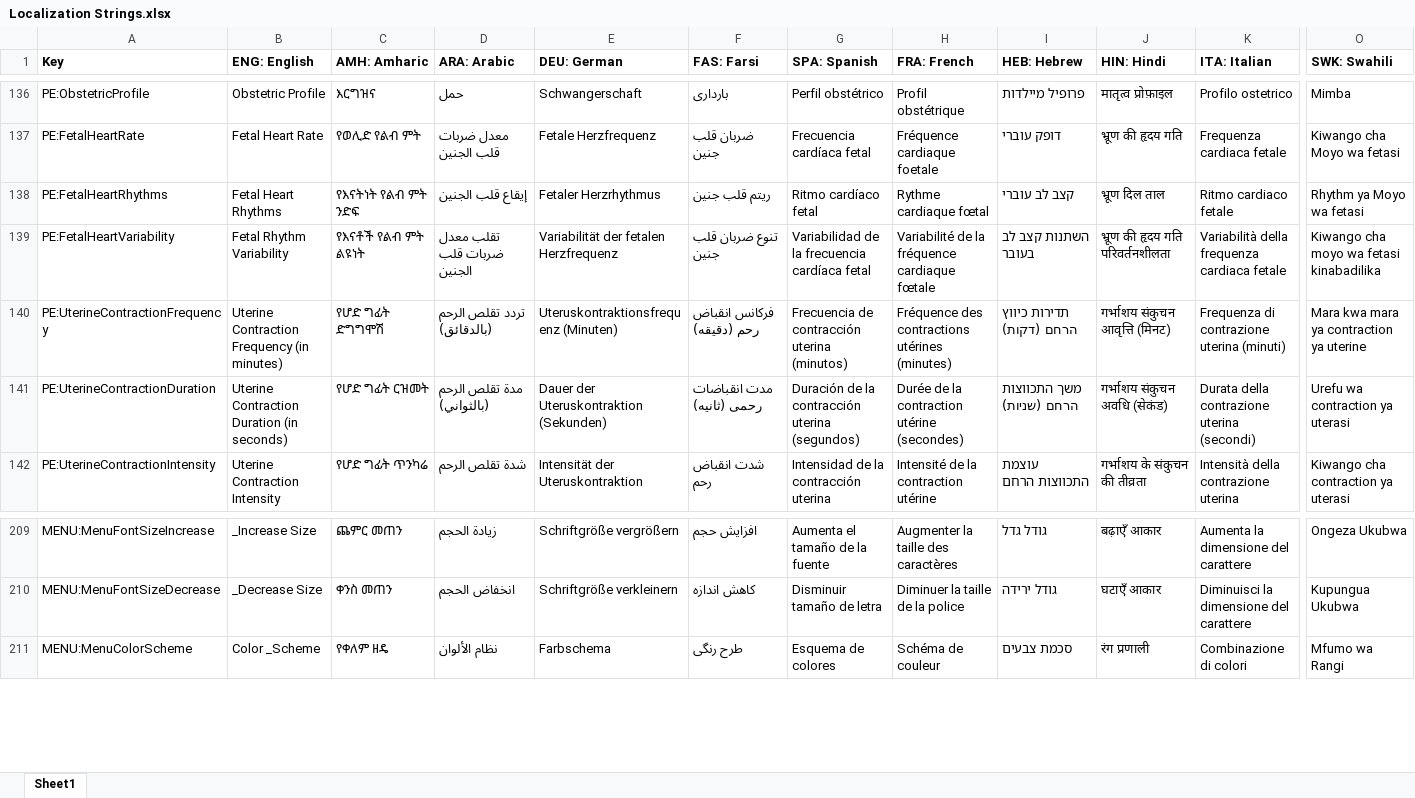
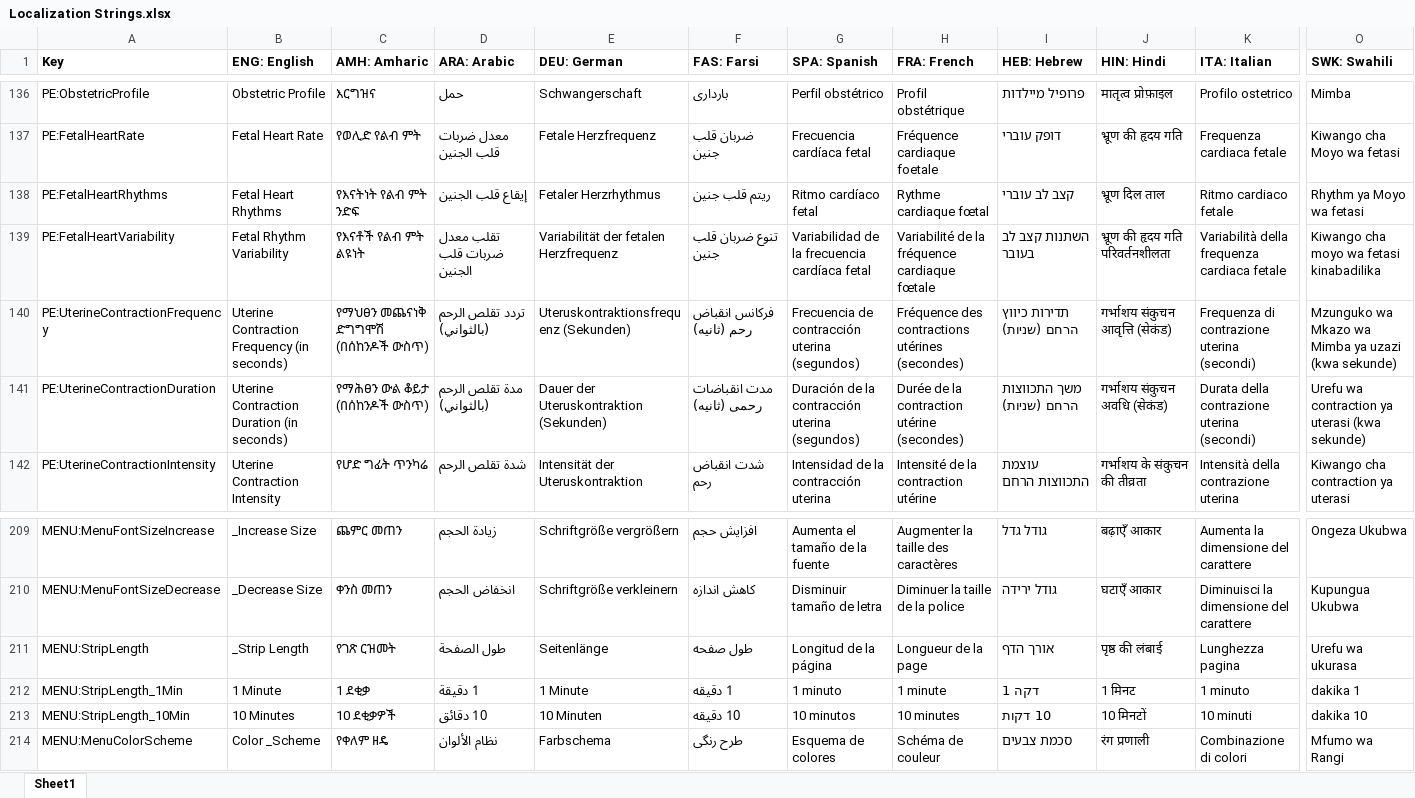
Before and after one commit to tanjera/infirmary-integrated, an Excel workbook: II Core/Localization Strings.xlsx, sheet Sheet1, drawn as a sheet; only a part is shown, gaps mark what is left out; values as stored, in another font and other column widths than the file's, no borders; rows hold the shown columns only; the diff covers the shown part only; the diff names each change by its address in the sheet, - before the commit and + after, or states it on an @@ line.

Commit message:
II 2.0.3: EFM Implementation (#2) - Drawing routines implemented for obstetric baseline - Drawing routines adjusted for obstetric contraction - Measurements changed to seconds   - Localizations updated - Strip Length menu and functionality implemented   - 1 minute and 10 minute options

```diff
--- a/II Core/Localization Strings.xlsx (sheet Sheet1)
+++ b/II Core/Localization Strings.xlsx (sheet Sheet1)
-B140 (ENG: English): Uterine Contraction Frequency (in minutes)
+B140 (ENG: English): Uterine Contraction Frequency (in seconds)
-C140 (AMH: Amharic): የሆድ ግፊት ድግግሞሽ
+C140 (AMH: Amharic): የማህፀን መጨናነቅ ድግግሞሽ (በሰከንዶች ውስጥ)
-D140 (ARA: Arabic): تردد تقلص الرحم (بالدقائق)
+D140 (ARA: Arabic): تردد تقلص الرحم (بالثواني)
-E140 (DEU: German): Uteruskontraktionsfrequenz (Minuten)
+E140 (DEU: German): Uteruskontraktionsfrequenz (Sekunden)
-F140 (FAS: Farsi): فرکانس انقباض رحم (دقیقه)
+F140 (FAS: Farsi): فرکانس انقباض رحم (ثانیه)
-G140 (SPA: Spanish): Frecuencia de contracción uterina (minutos)
+G140 (SPA: Spanish): Frecuencia de contracción uterina (segundos)
-H140 (FRA: French): …contractions utérines (minutes)
+H140 (FRA: French): …contractions utérines (secondes)
-I140 (HEB: Hebrew): תדירות כיווץ הרחם (דקות)
+I140 (HEB: Hebrew): תדירות כיווץ הרחם (שניות)
-J140 (HIN: Hindi): गर्भाशय संकुचन आवृत्ति (मिनट)
+J140 (HIN: Hindi): गर्भाशय संकुचन आवृत्ति (सेकंड)
-K140 (ITA: Italian): Frequenza di contrazione uterina (minuti)
+K140 (ITA: Italian): Frequenza di contrazione uterina (secondi)
-O140 (SWK: Swahili): Mara kwa mara ya contraction ya uterine
+O140 (SWK: Swahili): Mzunguko wa Mkazo wa Mimba ya uzazi (kwa sekunde)
-C141 (AMH: Amharic): የሆድ ግፊት ርዝመት
+C141 (AMH: Amharic): የማሕፀን ውል ቆይታ (በሰከንዶች ውስጥ)
-O141 (SWK: Swahili): Urefu wa contraction ya uterasi
+O141 (SWK: Swahili): Urefu wa contraction ya uterasi (kwa sekunde)
+row 211: MENU:StripLength | _Strip Length | የገጽ ርዝመት | طول الصفحة | Seitenlänge | طول صفحه | Longitud de la página | Longueur de la page | אורך הדף | पृष्ठ की लंबाई | Lunghezza pagina | Urefu wa ukurasa
+row 212: MENU:StripLength_1Min | 1 Minute | 1 ደቂቃ | 1 دقيقة | 1 Minute | 1 دقیقه | 1 minuto | 1 minute | דקה 1 | 1 मिनट | 1 minuto | dakika 1
+row 213: MENU:StripLength_10Min | 10 Minutes | 10 ደቂቃዎች | 10 دقائق | 10 Minuten | 10 دقیقه | 10 minutos | 10 minutes | 10 דקות | 10 मिनटों | 10 minuti | dakika 10
```
Also changed, not shown: 4 edited cells elsewhere in this sheet, 12 other files.
